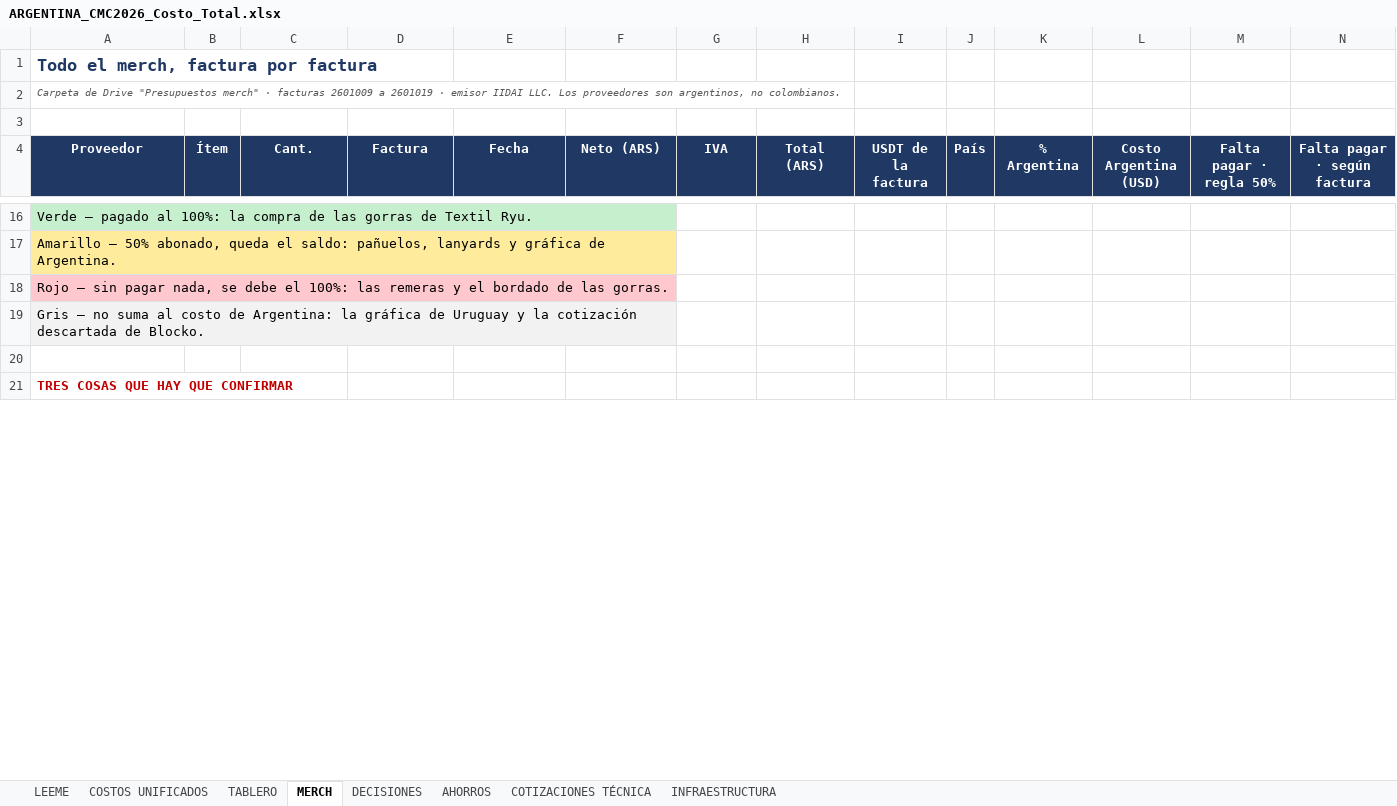
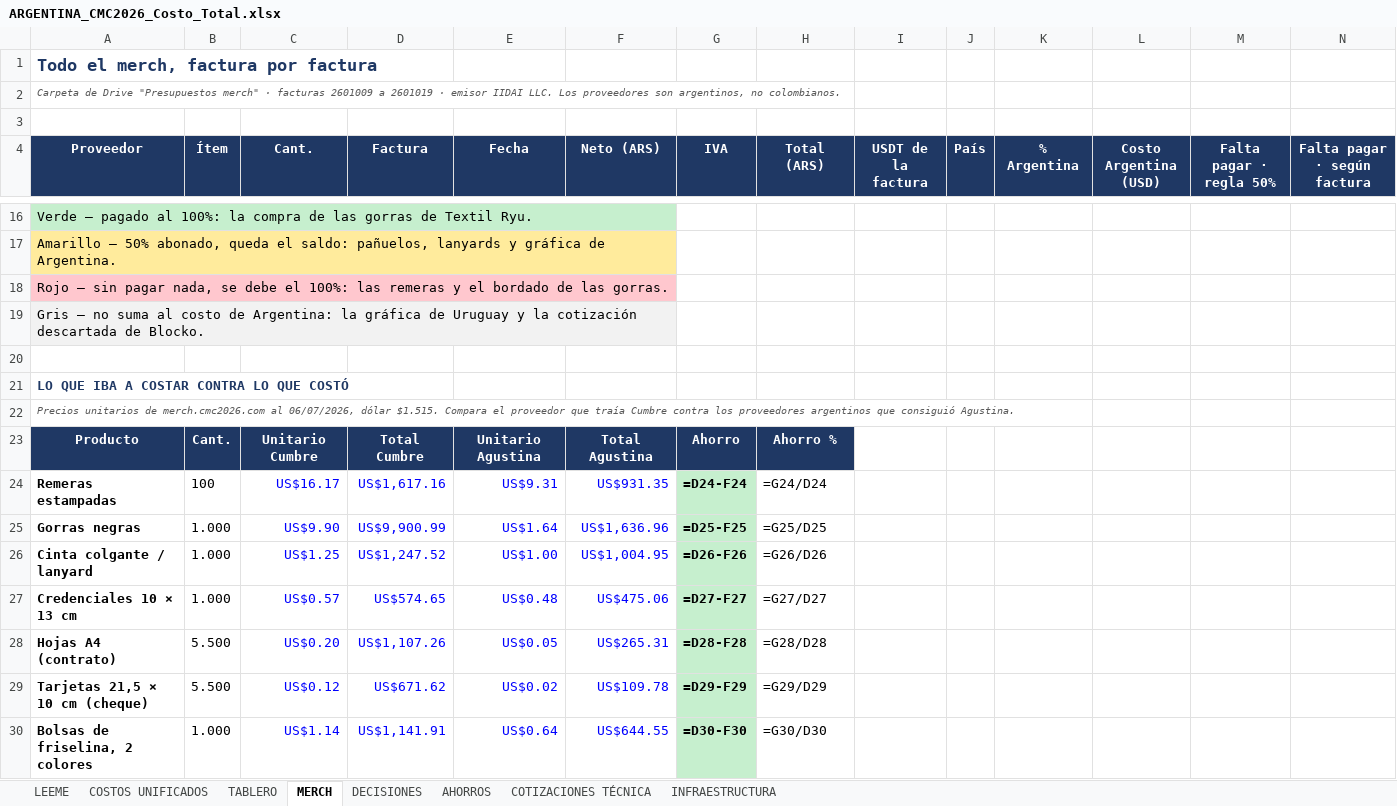
Before and after one commit to aguslorenzo369/aura-productions, an Excel workbook: ops/finanzas/ARGENTINA_CMC2026_Costo_Total.xlsx, sheet MERCH, drawn as a sheet; only a part is shown, gaps mark what is left out; the shorter side is filled out with more unchanged rows; values as stored, in another font and other column widths than the file's, no borders; formulas without a stored value are shown as written; rows hold the shown columns only; the diff covers the shown part only; the diff names each change by its address in the sheet, - before the commit and + after, or states it on an @@ line.

```diff
--- a/ops/finanzas/ARGENTINA_CMC2026_Costo_Total.xlsx (sheet MERCH)
+++ b/ops/finanzas/ARGENTINA_CMC2026_Costo_Total.xlsx (sheet MERCH)
+row 21: LO QUE IBA A COSTAR CONTRA LO QUE COSTÓ
+row 22: Precios unitarios de merch.cmc2026.com al 06/07/2026, dólar $1.515. Compara el proveedor que traía Cumbre contra los proveedores argentinos que consiguió Agustina.
+row 23: Producto | Cant. | Unitario Cumbre | Total Cumbre | Unitario Agustina | Total Agustina | Ahorro | Ahorro %
+row 24: Remeras estampadas | 100 | US$16.17 | US$1,617.16 | US$9.31 | US$931.35 | =D24-F24 | =G24/D24
+row 25: Gorras negras | 1.000 | US$9.90 | US$9,900.99 | US$1.64 | US$1,636.96 | =D25-F25 | =G25/D25
+row 26: Cinta colgante / lanyard | 1.000 | US$1.25 | US$1,247.52 | US$1.00 | US$1,004.95 | =D26-F26 | =G26/D26
+row 27: Credenciales 10 × 13 cm | 1.000 | US$0.57 | US$574.65 | US$0.48 | US$475.06 | =D27-F27 | =G27/D27
+row 28: Hojas A4 (contrato) | 5.500 | US$0.20 | US$1,107.26 | US$0.05 | US$265.31 | =D28-F28 | =G28/D28
+row 29: Tarjetas 21,5 × 10 cm (cheque) | 5.500 | US$0.12 | US$671.62 | US$0.02 | US$109.78 | =D29-F29 | =G29/D29
+row 30: Bolsas de friselina, 2 colores | 1.000 | US$1.14 | US$1,141.91 | US$0.64 | US$644.55 | =D30-F30 | =G30/D30
```
Also changed, not shown: 10 added rows elsewhere in this sheet, sheet AHORROS, 2 other files.
